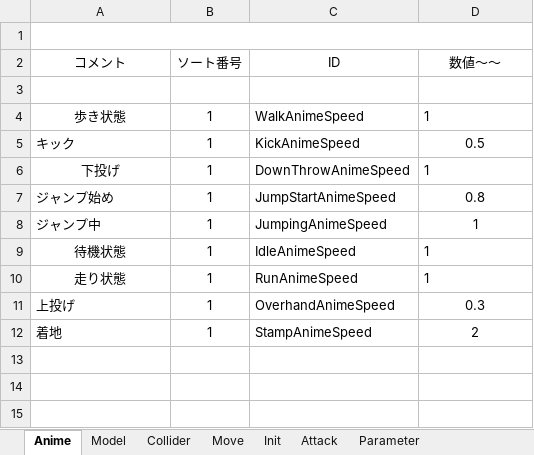
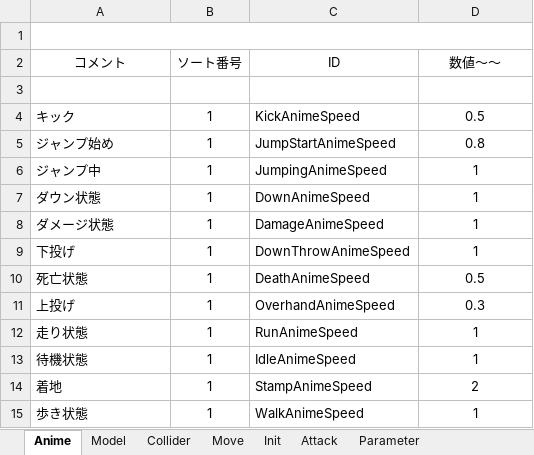
Before and after one commit to Hiro-317/2026_Summer_GameDev, an Excel workbook: Project/Data/Parameter/Character/Boss/Grape/_ParameterEdit.xlsm, sheet Anime, drawn as a sheet; values as stored, in another font and other column widths than the file's, no borders; charts and pictures not drawn; addresses are those after the commit; the diff names each change by its address in the sheet, - before the commit and + after, or states it on an @@ line.

```diff
--- a/Project/Data/Parameter/Character/Boss/Grape/_ParameterEdit.xlsm (sheet Anime)
+++ b/Project/Data/Parameter/Character/Boss/Grape/_ParameterEdit.xlsm (sheet Anime)
+row 7: ダウン状態 | 1 | DownAnimeSpeed | 1
+row 8: ダメージ状態 | 1 | DamageAnimeSpeed | 1
@@ row 6 moved to row 9: 下投げ @@
+row 10: 死亡状態 | 1 | DeathAnimeSpeed | 0.5
@@ row 10 moved to row 12: 走り状態 @@
-A13 alignment: center
+A13 alignment: left
-D13 alignment: left
+D13 alignment: center
@@ row 4 moved to row 15: 歩き状態 @@
```
Also changed, not shown: sheet Parameter, 10 other files.
